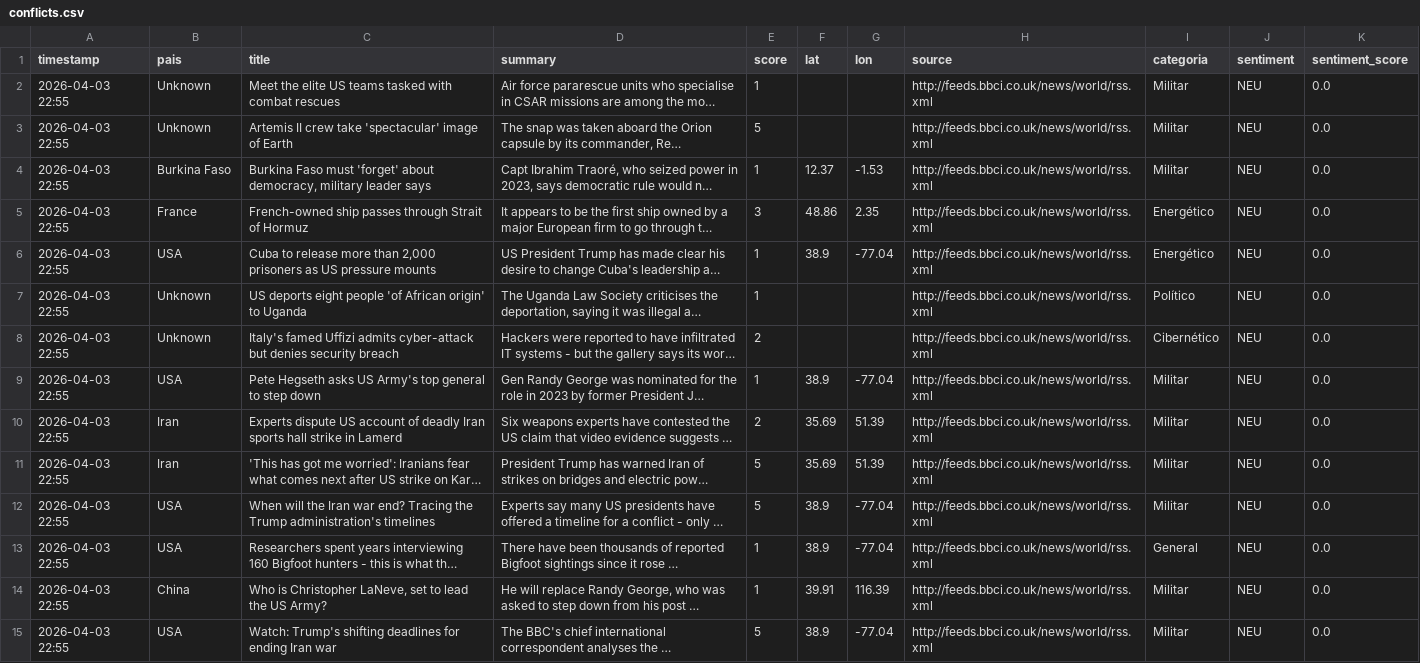
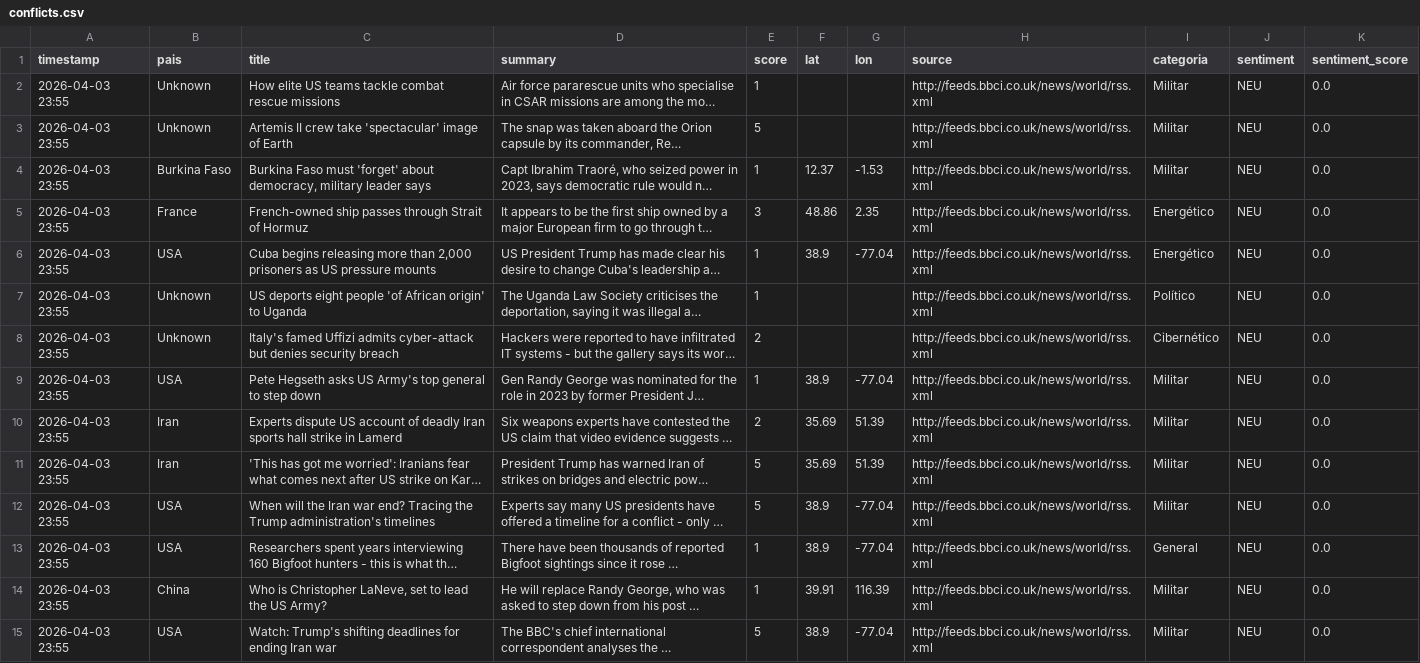
Before and after one commit to mcasrom/sieg-conflicts, a CSV file: data/processed/conflicts.csv, drawn as a sheet; only a part is shown; long unchanged cells end in …; the diff covers the shown part only; the diff names each change by its address in the sheet, - before the commit and + after, or states it on an @@ line.

Commit message:
pipeline: datos 2026-04-03 23:55

```diff
--- a/data/processed/conflicts.csv
+++ b/data/processed/conflicts.csv
-A2:A15 (timestamp): 2026-04-03 22:55
+A2:A15 (timestamp): 2026-04-03 23:55
-C2 (title): Meet the elite US teams tasked with combat rescues
+C2 (title): How elite US teams tackle combat rescue missions
-C6 (title): Cuba to release more than…
+C6 (title): Cuba begins releasing more than…
```
Also changed, not shown: 3 added rows, 4 removed rows and 33 edited cells elsewhere in this file.
